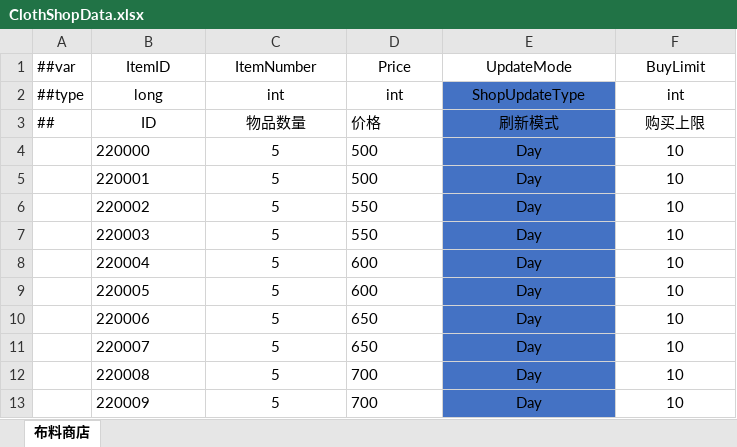
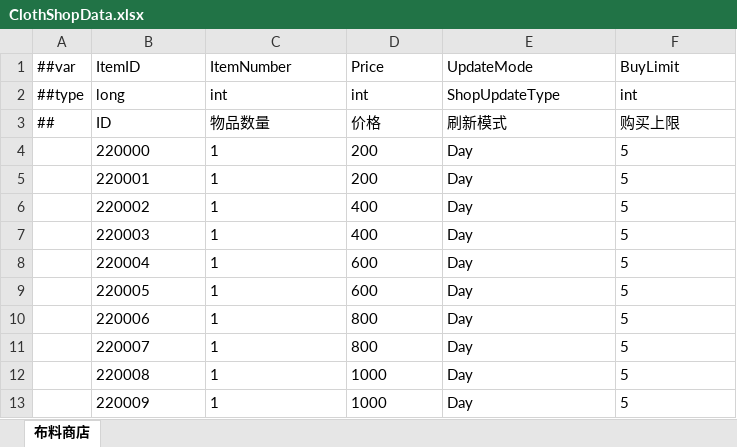
Before and after one commit to XiaoYuName/HD-2D, an Excel workbook: ExcelTool/LubanTools/DataTables/Datas/ClothShopData.xlsx, sheet 布料商店, drawn as a sheet; values as stored, in another font and other column widths than the file's, no borders; the diff names each change by its address in the sheet, - before the commit and + after, or states it on an @@ line.

```diff
--- a/ExcelTool/LubanTools/DataTables/Datas/ClothShopData.xlsx (sheet 布料商店)
+++ b/ExcelTool/LubanTools/DataTables/Datas/ClothShopData.xlsx (sheet 布料商店)
-B1:F2 alignment: center
+B1:F2 alignment: left
-E2:E13 fill: #4472C4
+E2:E13 fill: none
-B3:C3 alignment: center
+B3:C3 alignment: left
-E3:F13 alignment: center
+E3:F13 alignment: left
-C4:C13 (ItemNumber): 5
+C4:C13 (ItemNumber): 1
-C4:C13 alignment: center
+C4:C13 alignment: left
-D4:D5 (Price): 500
+D4:D5 (Price): 200
-F4:F13 (BuyLimit): 10
+F4:F13 (BuyLimit): 5
-D6:D7 (Price): 550
+D6:D7 (Price): 400
-D10:D11 (Price): 650
+D10:D11 (Price): 800
-D12:D13 (Price): 700
+D12:D13 (Price): 1000
```
Also changed, not shown: ExcelTool/LubanTools/DataTables/Datas/FishShopData.xlsx, ExcelTool/LubanTools/DataTables/Datas/FishingBaitShopData.xlsx, 12 other files.
